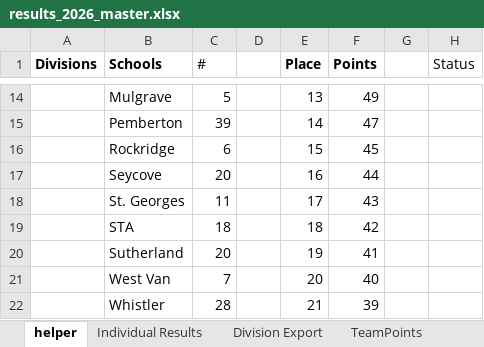
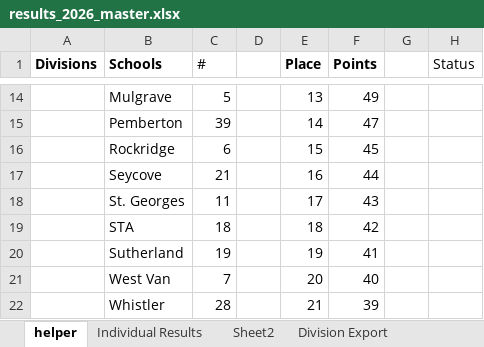
Before and after one commit to mskippy/codemathbike_bike, an Excel workbook: results_2026_master.xlsx, sheet helper, drawn as a sheet; only a part is shown, gaps mark what is left out; values as stored, in another font and other column widths than the file's, no borders; table styles not drawn; the diff names each change by its address in the sheet, - before the commit and + after, or states it on an @@ line.

```diff
--- a/results_2026_master.xlsx (sheet helper)
+++ b/results_2026_master.xlsx (sheet helper)
+sheet tab: Sheet2
-C17 (#): 20
+C17 (#): 21
-C20 (#): 20
+C20 (#): 19
```
Also changed, not shown: sheet Individual Results, sheet Division Export, sheet EnduroPrint, sheet For Print, sheet Attendance, formulas that keep their value, hidden cells, 4 other files.
